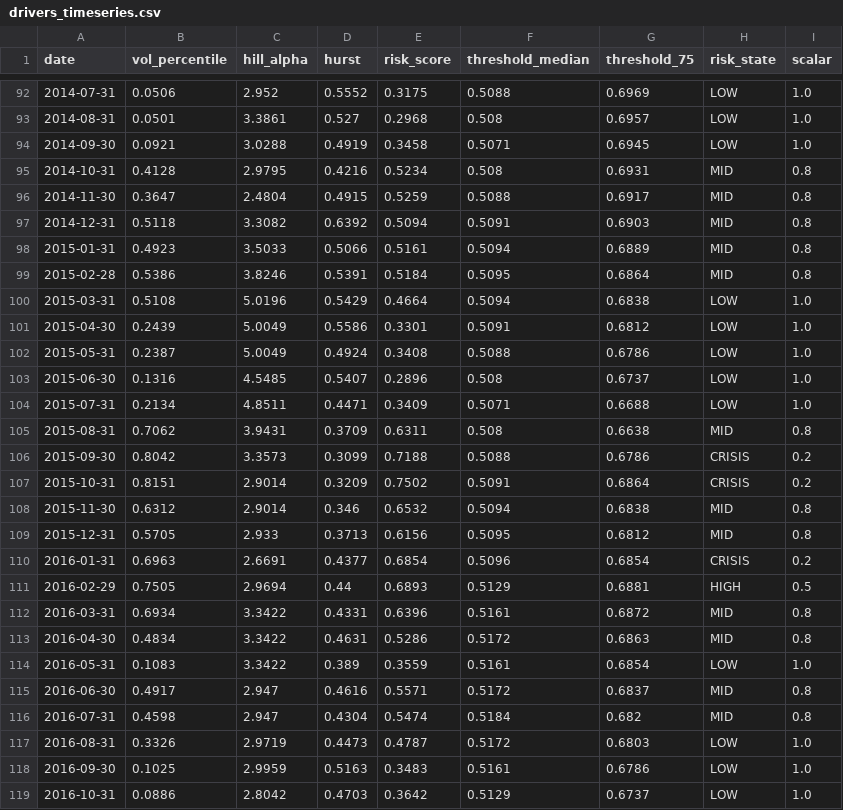
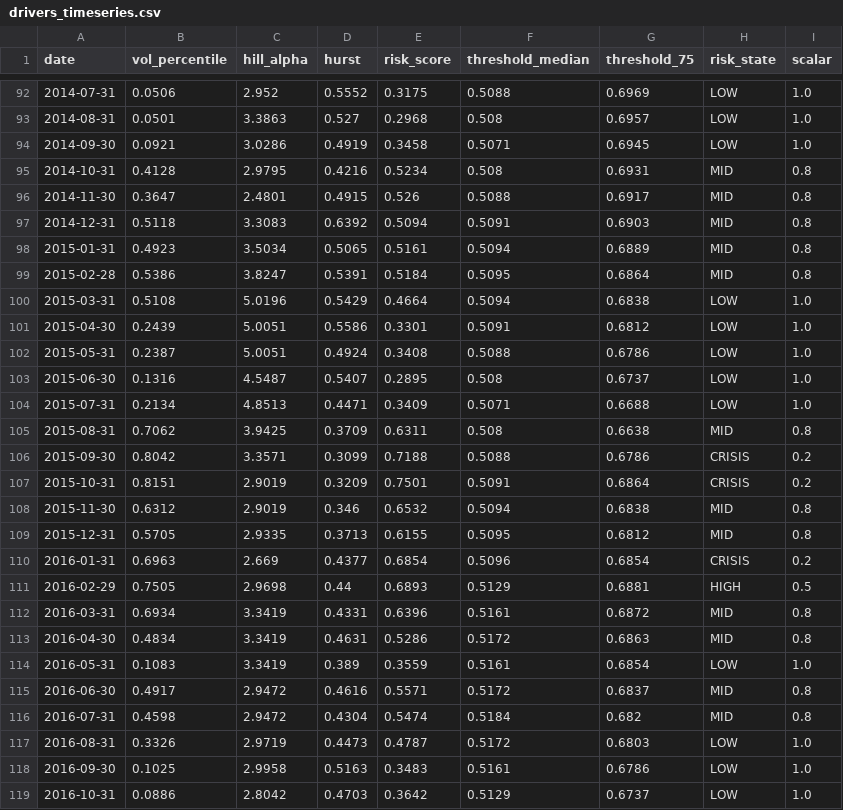
Before and after one commit to bvecchiarelli19-bot/FRAR_DASHBOARD, a CSV file: outputs/drivers_timeseries.csv, drawn as a sheet; only a part is shown, gaps mark what is left out; the diff covers the shown part only.

```diff
--- a/outputs/drivers_timeseries.csv
+++ b/outputs/drivers_timeseries.csv
@@ -92,28 +92,28 @@ date,vol_percentile,hill_alpha,hurst,risk_score,threshold_median,threshold_75,ri
 2014-07-31,0.0506,2.952,0.5552,0.3175,0.5088,0.6969,LOW,1.0
-2014-08-31,0.0501,3.3861,0.527,0.2968,0.508,0.6957,LOW,1.0
-2014-09-30,0.0921,3.0288,0.4919,0.3458,0.5071,0.6945,LOW,1.0
+2014-08-31,0.0501,3.3863,0.527,0.2968,0.508,0.6957,LOW,1.0
+2014-09-30,0.0921,3.0286,0.4919,0.3458,0.5071,0.6945,LOW,1.0
 2014-10-31,0.4128,2.9795,0.4216,0.5234,0.508,0.6931,MID,0.8
-2014-11-30,0.3647,2.4804,0.4915,0.5259,0.5088,0.6917,MID,0.8
-2014-12-31,0.5118,3.3082,0.6392,0.5094,0.5091,0.6903,MID,0.8
-2015-01-31,0.4923,3.5033,0.5066,0.5161,0.5094,0.6889,MID,0.8
-2015-02-28,0.5386,3.8246,0.5391,0.5184,0.5095,0.6864,MID,0.8
+2014-11-30,0.3647,2.4801,0.4915,0.526,0.5088,0.6917,MID,0.8
+2014-12-31,0.5118,3.3083,0.6392,0.5094,0.5091,0.6903,MID,0.8
+2015-01-31,0.4923,3.5034,0.5065,0.5161,0.5094,0.6889,MID,0.8
+2015-02-28,0.5386,3.8247,0.5391,0.5184,0.5095,0.6864,MID,0.8
 2015-03-31,0.5108,5.0196,0.5429,0.4664,0.5094,0.6838,LOW,1.0
-2015-04-30,0.2439,5.0049,0.5586,0.3301,0.5091,0.6812,LOW,1.0
-2015-05-31,0.2387,5.0049,0.4924,0.3408,0.5088,0.6786,LOW,1.0
-2015-06-30,0.1316,4.5485,0.5407,0.2896,0.508,0.6737,LOW,1.0
-2015-07-31,0.2134,4.8511,0.4471,0.3409,0.5071,0.6688,LOW,1.0
-2015-08-31,0.7062,3.9431,0.3709,0.6311,0.508,0.6638,MID,0.8
-2015-09-30,0.8042,3.3573,0.3099,0.7188,0.5088,0.6786,CRISIS,0.2
-2015-10-31,0.8151,2.9014,0.3209,0.7502,0.5091,0.6864,CRISIS,0.2
-2015-11-30,0.6312,2.9014,0.346,0.6532,0.5094,0.6838,MID,0.8
-2015-12-31,0.5705,2.933,0.3713,0.6156,0.5095,0.6812,MID,0.8
-2016-01-31,0.6963,2.6691,0.4377,0.6854,0.5096,0.6854,CRISIS,0.2
-2016-02-29,0.7505,2.9694,0.44,0.6893,0.5129,0.6881,HIGH,0.5
-2016-03-31,0.6934,3.3422,0.4331,0.6396,0.5161,0.6872,MID,0.8
-2016-04-30,0.4834,3.3422,0.4631,0.5286,0.5172,0.6863,MID,0.8
-2016-05-31,0.1083,3.3422,0.389,0.3559,0.5161,0.6854,LOW,1.0
-2016-06-30,0.4917,2.947,0.4616,0.5571,0.5172,0.6837,MID,0.8
-2016-07-31,0.4598,2.947,0.4304,0.5474,0.5184,0.682,MID,0.8
+2015-04-30,0.2439,5.0051,0.5586,0.3301,0.5091,0.6812,LOW,1.0
+2015-05-31,0.2387,5.0051,0.4924,0.3408,0.5088,0.6786,LOW,1.0
+2015-06-30,0.1316,4.5487,0.5407,0.2895,0.508,0.6737,LOW,1.0
+2015-07-31,0.2134,4.8513,0.4471,0.3409,0.5071,0.6688,LOW,1.0
+2015-08-31,0.7062,3.9425,0.3709,0.6311,0.508,0.6638,MID,0.8
+2015-09-30,0.8042,3.3571,0.3099,0.7188,0.5088,0.6786,CRISIS,0.2
+2015-10-31,0.8151,2.9019,0.3209,0.7501,0.5091,0.6864,CRISIS,0.2
+2015-11-30,0.6312,2.9019,0.346,0.6532,0.5094,0.6838,MID,0.8
+2015-12-31,0.5705,2.9335,0.3713,0.6155,0.5095,0.6812,MID,0.8
+2016-01-31,0.6963,2.669,0.4377,0.6854,0.5096,0.6854,CRISIS,0.2
+2016-02-29,0.7505,2.9698,0.44,0.6893,0.5129,0.6881,HIGH,0.5
+2016-03-31,0.6934,3.3419,0.4331,0.6396,0.5161,0.6872,MID,0.8
+2016-04-30,0.4834,3.3419,0.4631,0.5286,0.5172,0.6863,MID,0.8
+2016-05-31,0.1083,3.3419,0.389,0.3559,0.5161,0.6854,LOW,1.0
+2016-06-30,0.4917,2.9472,0.4616,0.5571,0.5172,0.6837,MID,0.8
+2016-07-31,0.4598,2.9472,0.4304,0.5474,0.5184,0.682,MID,0.8
 2016-08-31,0.3326,2.9719,0.4473,0.4787,0.5172,0.6803,LOW,1.0
-2016-09-30,0.1025,2.9959,0.5163,0.3483,0.5161,0.6786,LOW,1.0
+2016-09-30,0.1025,2.9958,0.5163,0.3483,0.5161,0.6786,LOW,1.0
 2016-10-31,0.0886,2.8042,0.4703,0.3642,0.5129,0.6737,LOW,1.0
```
Also changed, not shown: 149 edited cells elsewhere in this file, outputs/audit.csv, outputs/equity_curves.csv, 12 other files.
